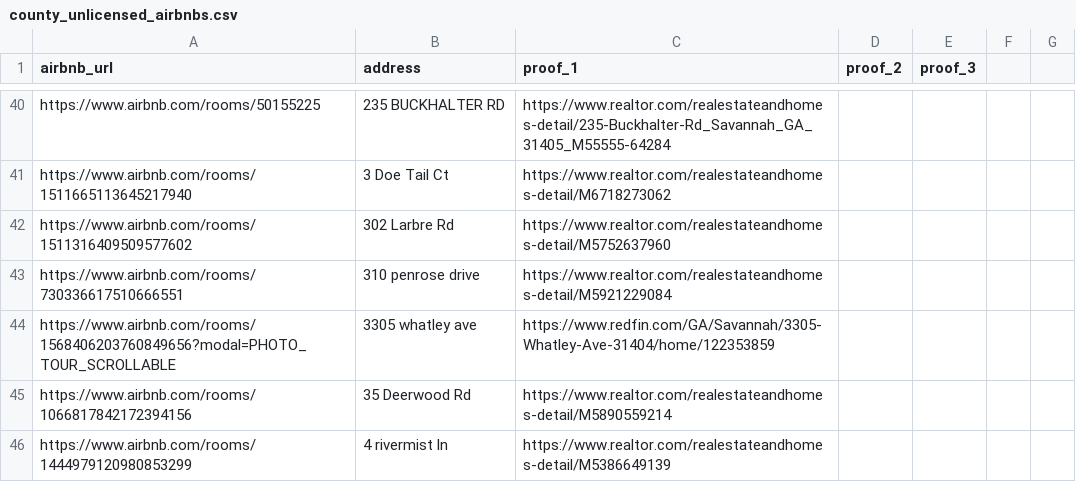
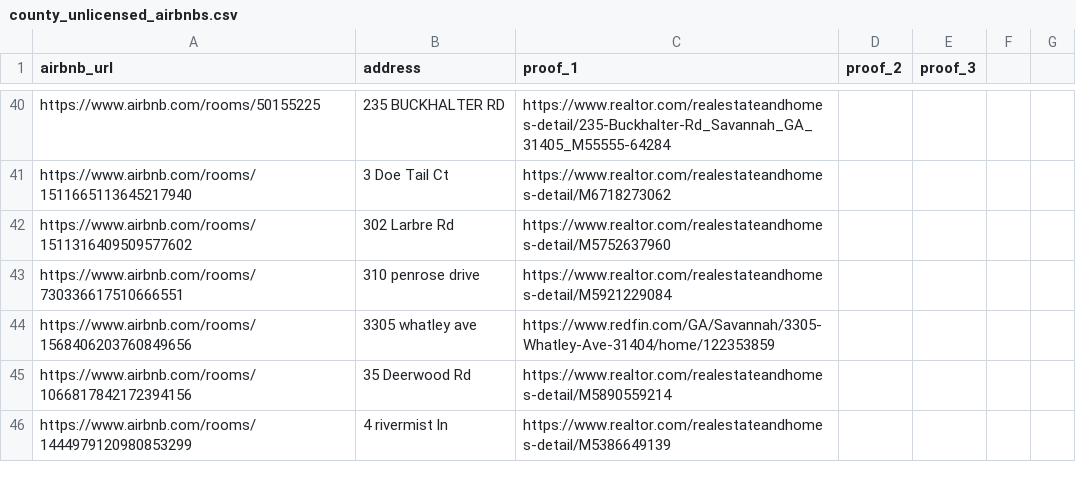
Before and after one commit to MichaelWoodc/stvr_map, a CSV file: county_unlicensed_airbnbs.csv, drawn as a sheet; only a part is shown, gaps mark what is left out.

Commit message:
fixed airbnb url

```diff
--- a/county_unlicensed_airbnbs.csv
+++ b/county_unlicensed_airbnbs.csv
@@ -43,3 +43,3 @@ https://www.airbnb.com/rooms/1511316409509577602,302 Larbre Rd,https://www.realt
 https://www.airbnb.com/rooms/730336617510666551,310 penrose drive,https://www.realtor.com/realestateandhomes-detail/M5921229084,,
-https://www.airbnb.com/rooms/1568406203760849656?modal=PHOTO_TOUR_SCROLLABLE,3305 whatley ave,https://www.redfin.com/GA/Savannah/3305-Whatley-Ave-31404/home/122353859,,
+https://www.airbnb.com/rooms/1568406203760849656,3305 whatley ave,https://www.redfin.com/GA/Savannah/3305-Whatley-Ave-31404/home/122353859,,
 https://www.airbnb.com/rooms/1066817842172394156,35 Deerwood Rd,https://www.realtor.com/realestateandhomes-detail/M5890559214,,
```
